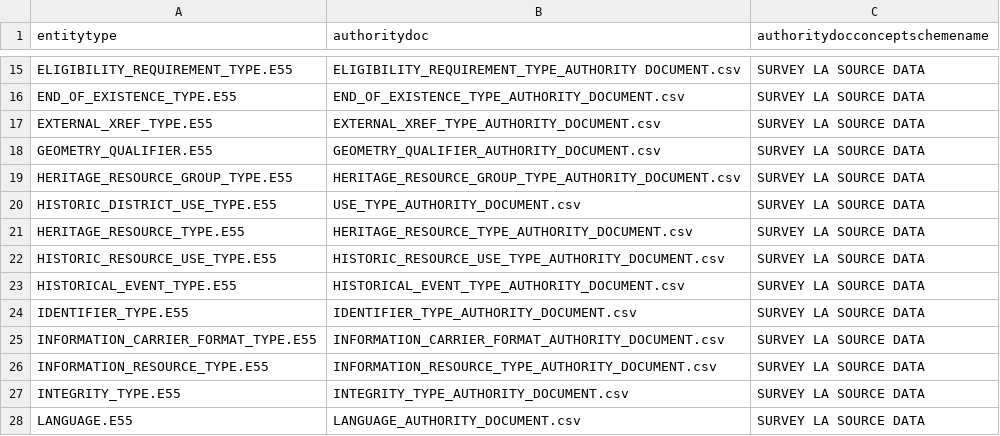
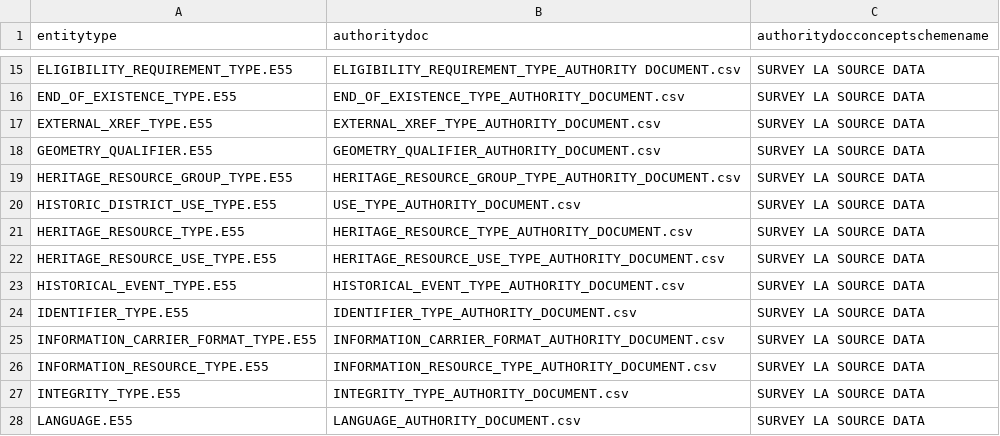
Before and after one commit to legiongis/crip, a CSV file: crip/source_data/concepts/authority_files/ENTITY_TYPE_X_ADOC.csv, drawn as a sheet; only a part is shown, gaps mark what is left out.

Commit message:
change historic to heritage

```diff
--- a/crip/source_data/concepts/authority_files/ENTITY_TYPE_X_ADOC.csv
+++ b/crip/source_data/concepts/authority_files/ENTITY_TYPE_X_ADOC.csv
@@ -21,3 +21,3 @@ HISTORIC_DISTRICT_USE_TYPE.E55,USE_TYPE_AUTHORITY_DOCUMENT.csv,SURVEY LA SOURCE
 HERITAGE_RESOURCE_TYPE.E55,HERITAGE_RESOURCE_TYPE_AUTHORITY_DOCUMENT.csv,SURVEY LA SOURCE DATA
-HISTORIC_RESOURCE_USE_TYPE.E55,HISTORIC_RESOURCE_USE_TYPE_AUTHORITY_DOCUMENT.csv,SURVEY LA SOURCE DATA
+HERITAGE_RESOURCE_USE_TYPE.E55,HERITAGE_RESOURCE_USE_TYPE_AUTHORITY_DOCUMENT.csv,SURVEY LA SOURCE DATA
 HISTORICAL_EVENT_TYPE.E55,HISTORICAL_EVENT_TYPE_AUTHORITY_DOCUMENT.csv,SURVEY LA SOURCE DATA
```
